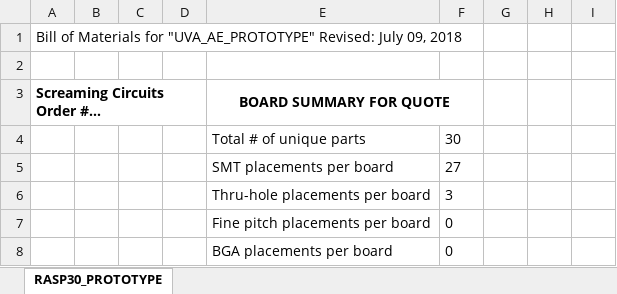
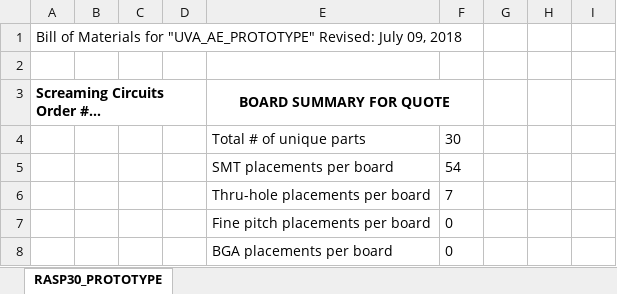
Before and after one commit to sihwan/PCBdesign_sk, an Excel workbook: Artificiall_eye_ver00/Digikey/UVA_AE_PROTOTYPE_BOM_ver01.xlsx, sheet RASP30_PROTOTYPE, drawn as a sheet; only a part is shown; values as stored, in another font and other column widths than the file's, no borders; the diff names each change by its address in the sheet, - before the commit and + after, or states it on an @@ line.

Commit message:
update
update

```diff
--- a/Artificiall_eye_ver00/Digikey/UVA_AE_PROTOTYPE_BOM_ver01.xlsx (sheet RASP30_PROTOTYPE)
+++ b/Artificiall_eye_ver00/Digikey/UVA_AE_PROTOTYPE_BOM_ver01.xlsx (sheet RASP30_PROTOTYPE)
-F5: 27
+F5: 54
-F6: 3
+F6: 7
```
